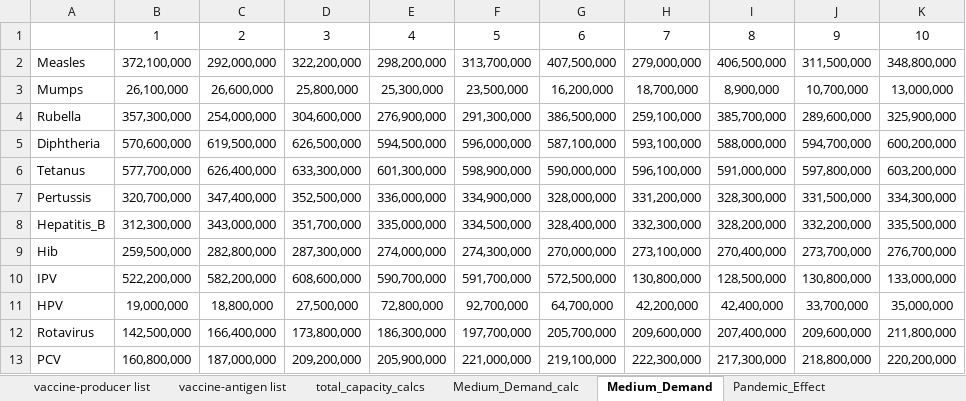
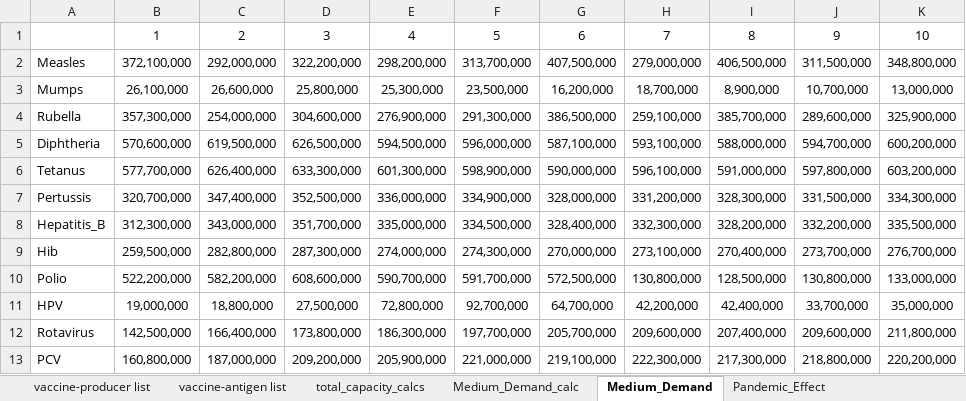
Before and after one commit to nuhorchak/Vaccine_Tender, an Excel workbook: Demand_Scenarios_updated.xlsx, sheet Medium_Demand, drawn as a sheet; values as stored, in another font and other column widths than the file's, no borders; the diff names each change by its address in the sheet, - before the commit and + after, or states it on an @@ line.

```diff
--- a/Demand_Scenarios_updated.xlsx (sheet Medium_Demand)
+++ b/Demand_Scenarios_updated.xlsx (sheet Medium_Demand)
-A10: IPV
+A10: Polio
```
Also changed, not shown: production_capacity_updated.xlsx, 1 other file.
